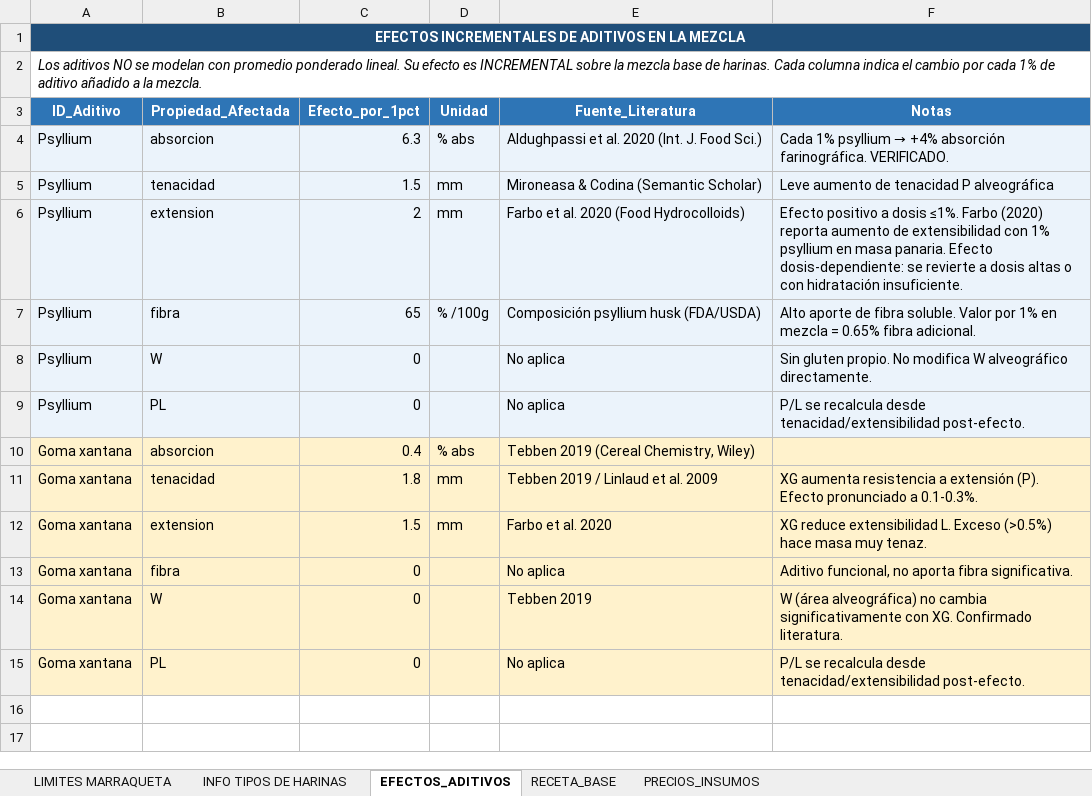
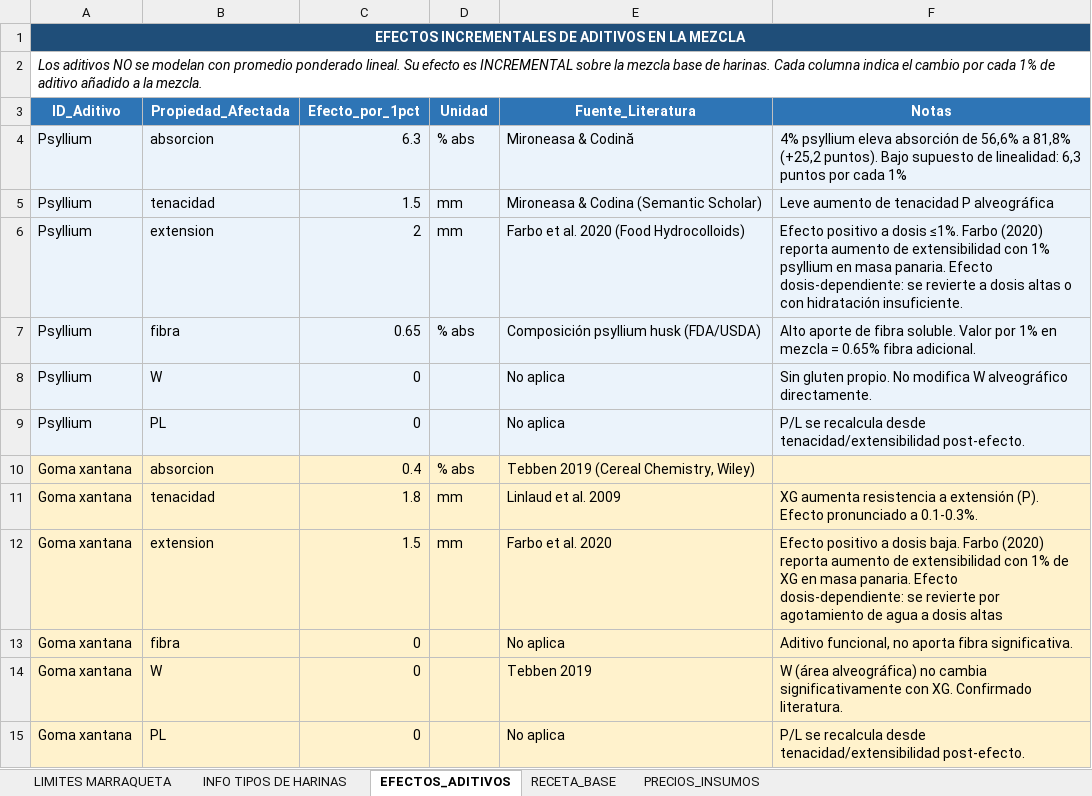
Before and after one commit to romycaroca-gif/formulador-harinas, an Excel workbook: DATA_BASE_HARINAS_v3.xlsx, sheet EFECTOS_ADITIVOS, drawn as a sheet; values as stored, in another font and other column widths than the file's, no borders; the diff names each change by its address in the sheet, - before the commit and + after, or states it on an @@ line.

Commit message:
Add files via upload

```diff
--- a/DATA_BASE_HARINAS_v3.xlsx (sheet EFECTOS_ADITIVOS)
+++ b/DATA_BASE_HARINAS_v3.xlsx (sheet EFECTOS_ADITIVOS)
-E4 (Fuente_Literatura): Aldughpassi et al. 2020 (Int. J. Food Sci.)
+E4 (Fuente_Literatura): Mironeasa & Codină
@@ F4 (Notas): Cada 1% psyllium → +4% absorción farinográfica. VERIFICADO. → 4% psyllium eleva absorción de 56,6% a 81,8% (+25,2 puntos). Bajo supuesto de linealidad: 6,3 puntos por cada 1% @@
-C7 (Efecto_por_1pct): 65
+C7 (Efecto_por_1pct): 0.65
-D7 (Unidad): % /100g
+D7 (Unidad): % abs
-E11 (Fuente_Literatura): Tebben 2019 / Linlaud et al. 2009
+E11 (Fuente_Literatura): Linlaud et al. 2009
-F12 (Notas): XG reduce extensibilidad L. Exceso (>0.5%) hace masa muy tenaz.
+F12 (Notas): Efecto positivo a dosis baja. Farbo (2020) reporta aumento de extensibilidad con 1% de XG en masa panaria. Efecto dosis-dependiente: se revierte por agotamiento de agua a dosis altas
```
